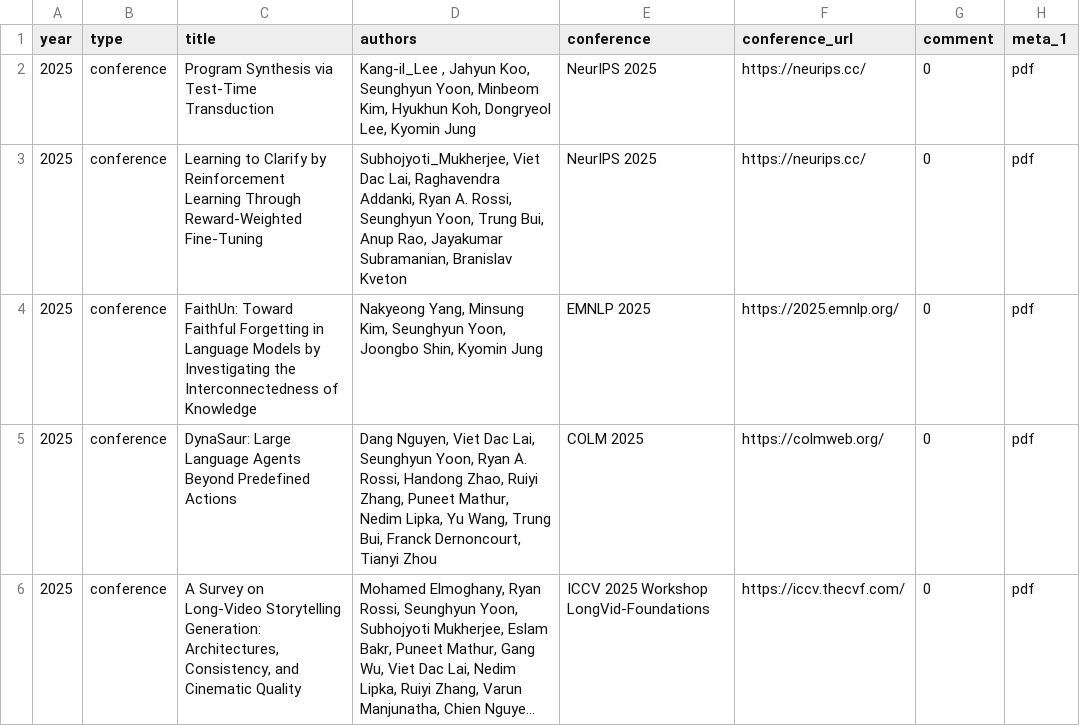
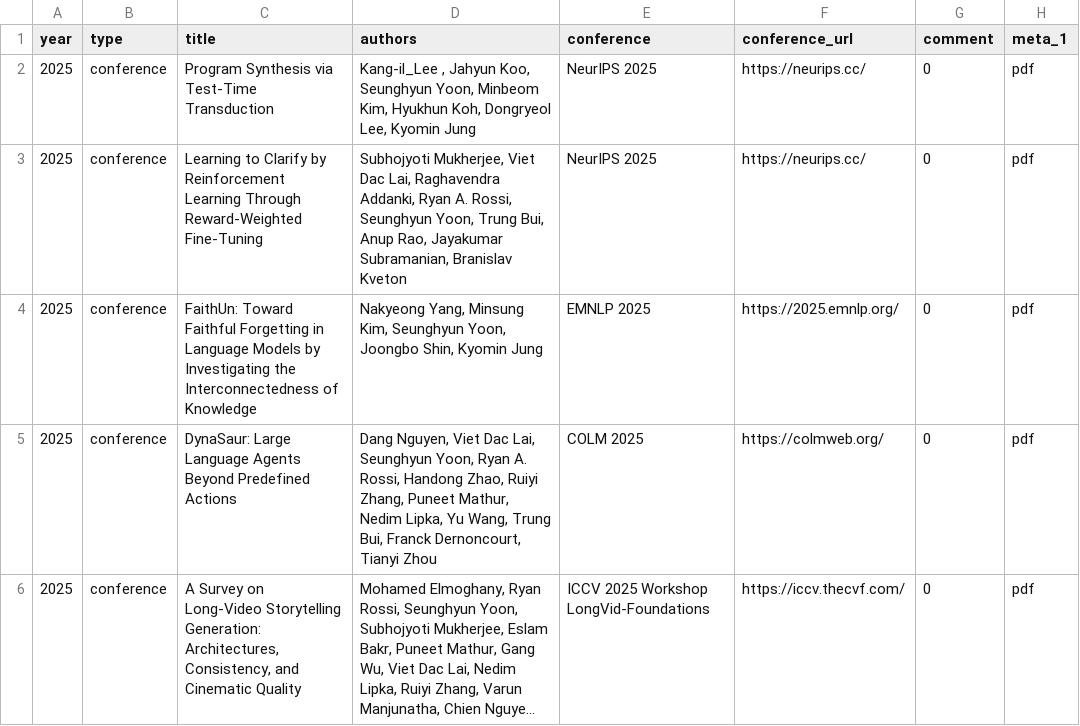
Before and after one commit to david-yoon/david-yoon.github.io, a CSV file: resource/data_papers.csv, drawn as a sheet; only a part is shown; long unchanged cells end in …; the diff names each change by its address in the sheet, - before the commit and + after, or states it on an @@ line.

```diff
--- a/resource/data_papers.csv
+++ b/resource/data_papers.csv
-D3 (authors): Subhojyoti_Mukherjee, Viet Dac…
+D3 (authors): Subhojyoti Mukherjee, Viet Dac…
```
Also changed, not shown: 2 other files.
